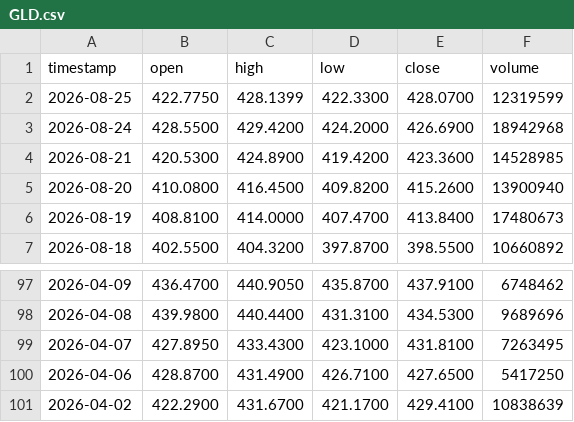
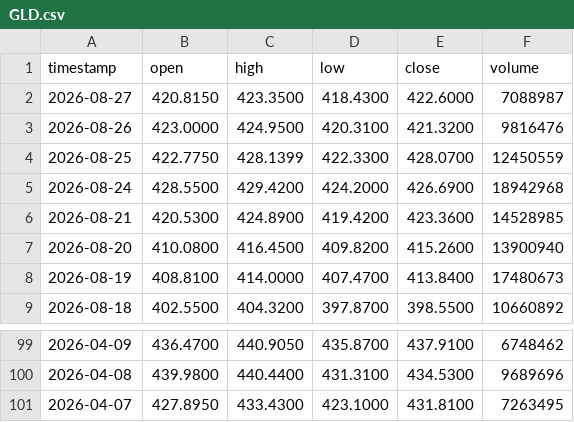
Before and after one commit to johnamcminn-hub/market-data-public, a CSV file: data/GLD.csv, drawn as a sheet; only a part is shown, gaps mark what is left out.

```diff
--- a/data/GLD.csv
+++ b/data/GLD.csv
@@ -1,3 +1,5 @@
 timestamp,open,high,low,close,volume
-2026-08-25,422.7750,428.1399,422.3300,428.0700,12319599
+2026-08-27,420.8150,423.3500,418.4300,422.6000,7088987
+2026-08-26,423.0000,424.9500,420.3100,421.3200,9816476
+2026-08-25,422.7750,428.1399,422.3300,428.0700,12450559
 2026-08-24,428.5500,429.4200,424.2000,426.6900,18942968
@@ -99,3 +101 @@ timestamp,open,high,low,close,volume
 2026-04-07,427.8950,433.4300,423.1000,431.8100,7263495
-2026-04-06,428.8700,431.4900,426.7100,427.6500,5417250
-2026-04-02,422.2900,431.6700,421.1700,429.4100,10838639
```
Also changed, not shown: data/XLB.csv, data/XLI.csv, 18 other files.
